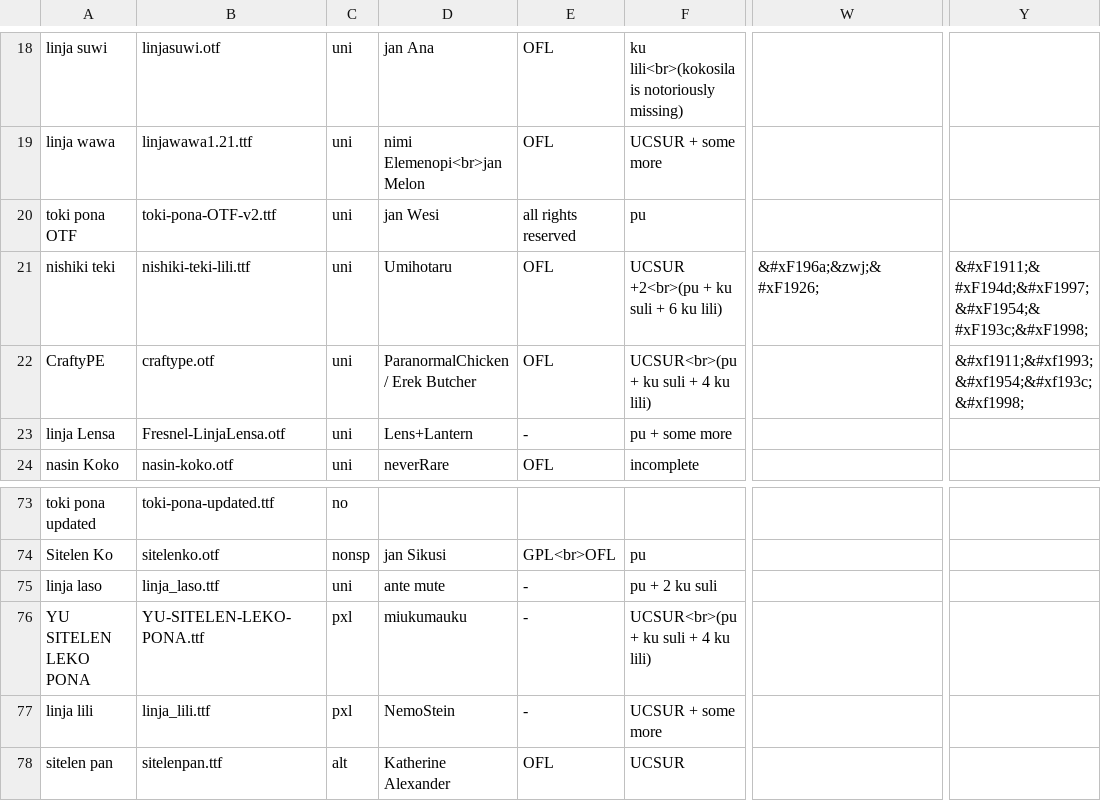
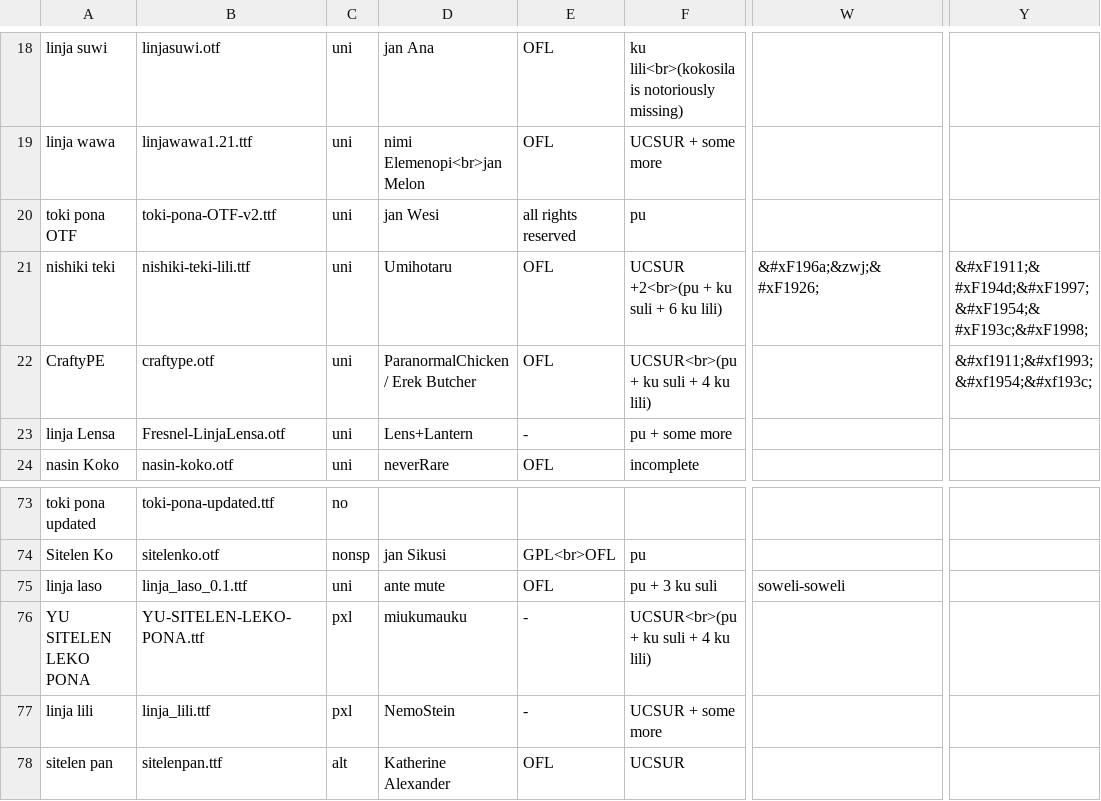
Before and after one commit to RetSamys/toki-pona-glyphs, a CSV file: sona/fontinfo.csv, drawn as a sheet; only a part is shown, gaps mark what is left out; the diff names each change by its address in the sheet, - before the commit and + after, or states it on an @@ line.

Commit message:
Update fontinfo.csv

```diff
--- a/sona/fontinfo.csv
+++ b/sona/fontinfo.csv
-Y22: &#xf1911;&#xf1993;&#xf1954;&#xf193c;&#xf1998;
+Y22: &#xf1911;&#xf1993;&#xf1954;&#xf193c;
-B75: linja_laso.ttf
+B75: linja_laso_0.1.ttf
-E75: -
+E75: OFL
-F75: pu + 2 ku suli
+F75: pu + 3 ku suli
-W75: (empty)
+W75: soweli-soweli
```
